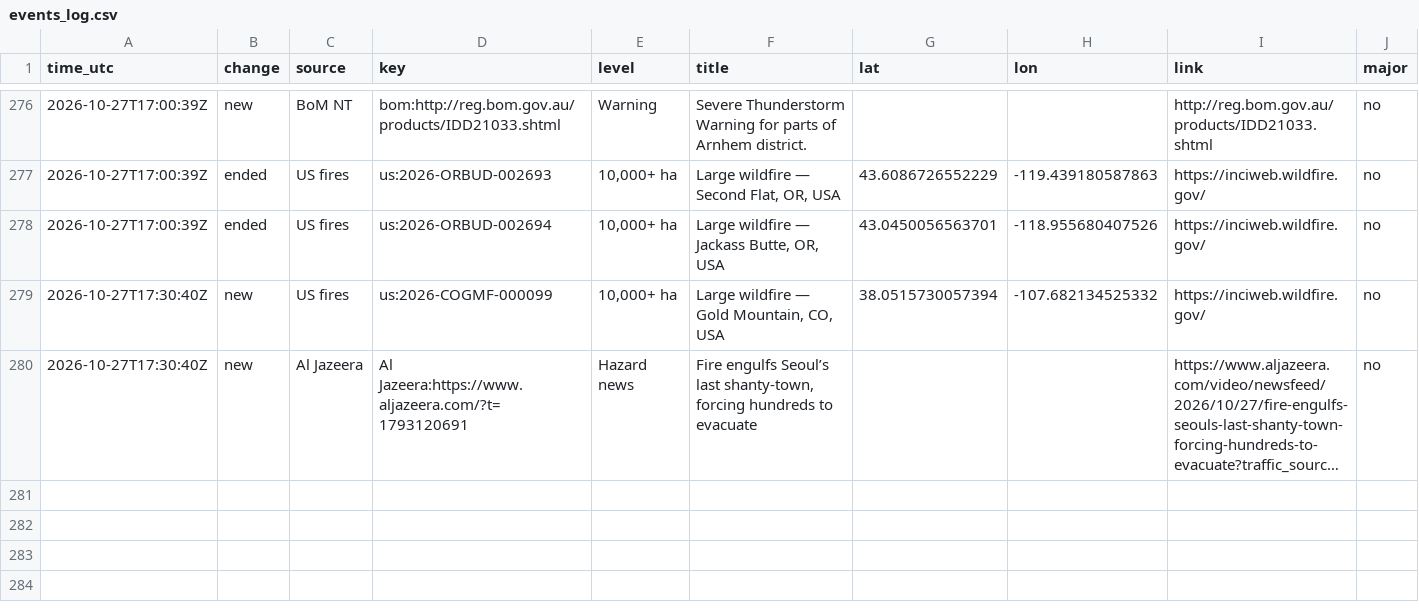
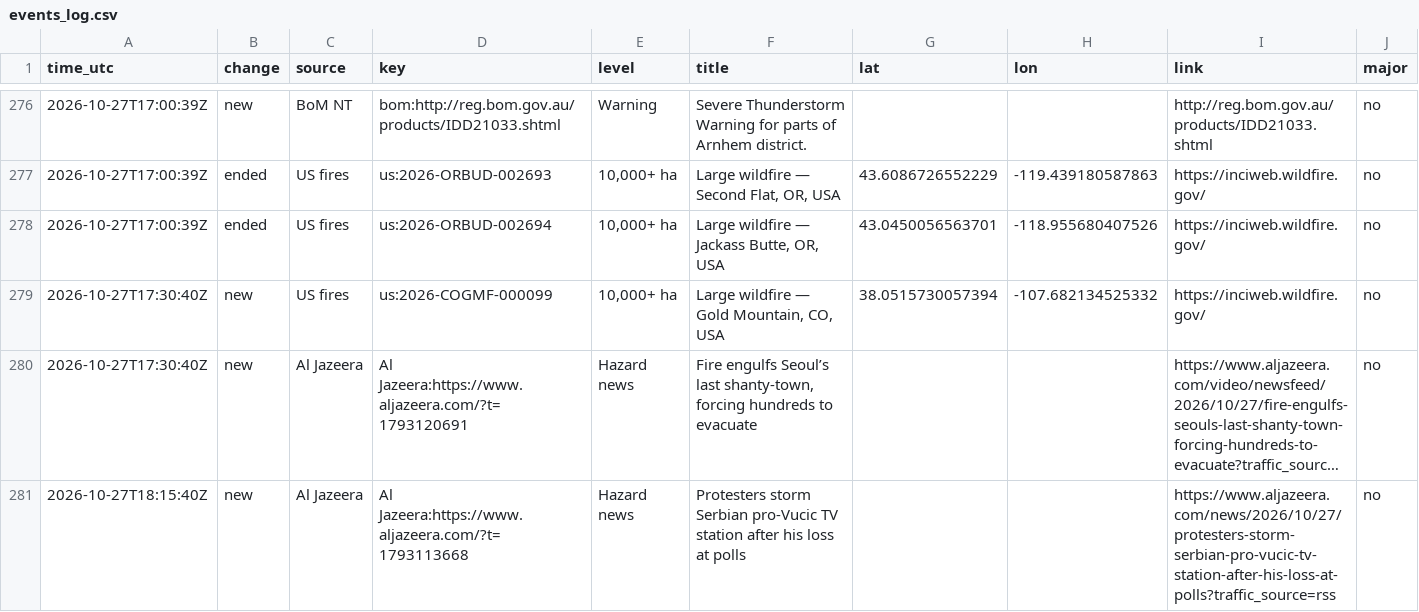
Before and after one commit to samuelmarcus-cell/hazard-alerts, a CSV file: events_log.csv, drawn as a sheet; only a part is shown, gaps mark what is left out; long unchanged cells end in …; the diff names each change by its address in the sheet, - before the commit and + after, or states it on an @@ line.

Commit message:
Update state and event log

```diff
--- a/events_log.csv
+++ b/events_log.csv
+row 281: 2026-10-27T18:15:40Z | new | Al Jazeera | Al Jazeera:https://www.aljazeera.com/?t=1793113668 | Hazard news | Protesters storm Serbian pro-Vucic TV station after his loss at polls |  |  | https://www.aljazeera.com/news/2026/10/27/protesters-storm-serbian-pro-vucic-tv-station-after-his-loss-at-polls?traffic_source=rss | no
```
Also changed, not shown: 1 other file.
